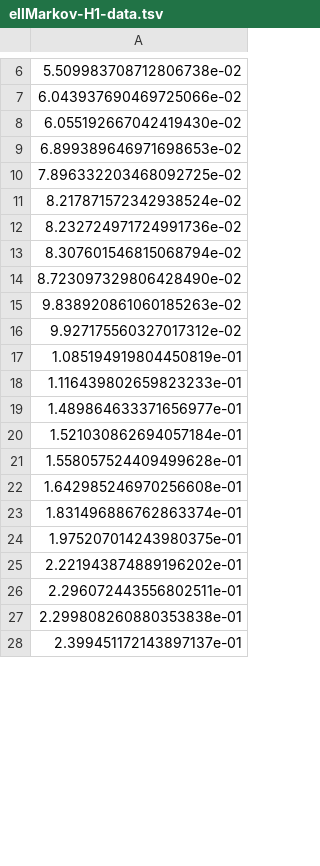
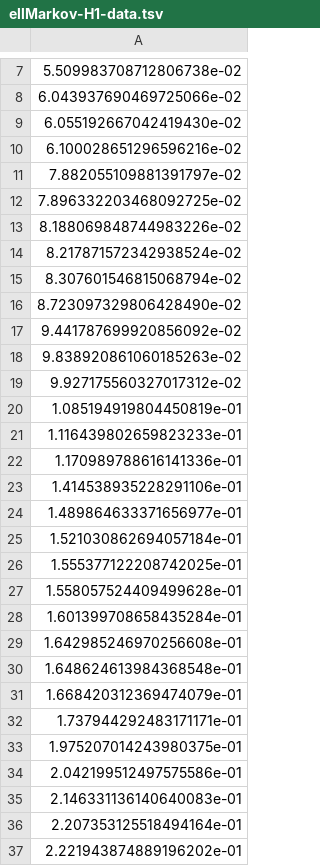
Before and after one commit to tayoakinbiyi/statgen, a TSV file: ellMarkov-H1-data.tsv, drawn as a sheet; only a part is shown, gaps mark what is left out; the shorter side is filled out with more unchanged rows; the diff covers the shown part only.

```diff
--- a/ellMarkov-H1-data.tsv
+++ b/ellMarkov-H1-data.tsv
@@ -8,8 +9,10 @@
 6.055192667042419430e-02
-6.899389646971698653e-02
+6.100028651296596216e-02
+7.882055109881391797e-02
 7.896332203468092725e-02
+8.188069848744983226e-02
 8.217871572342938524e-02
-8.232724971724991736e-02
 8.307601546815068794e-02
 8.723097329806428490e-02
+9.441787699920856092e-02
 9.838920861060185263e-02
@@ -18,8 +21,17 @@
 1.116439802659823233e-01
+1.170989788616141336e-01
+1.414538935228291106e-01
 1.489864633371656977e-01
 1.521030862694057184e-01
+1.555377122208742025e-01
 1.558057524409499628e-01
+1.601399708658435284e-01
 1.642985246970256608e-01
-1.831496886762863374e-01
+1.648624613984368548e-01
+1.668420312369474079e-01
+1.737944292483171171e-01
 1.975207014243980375e-01
+2.042199512497575586e-01
+2.146331136140640083e-01
+2.207353125518494164e-01
 2.221943874889196202e-01
```
Also changed, not shown: 30 added rows, 41 removed rows and 26 edited cells elsewhere in this file, cpma-H0-data.tsv, cpma-H1-data.tsv, 34 other files.
